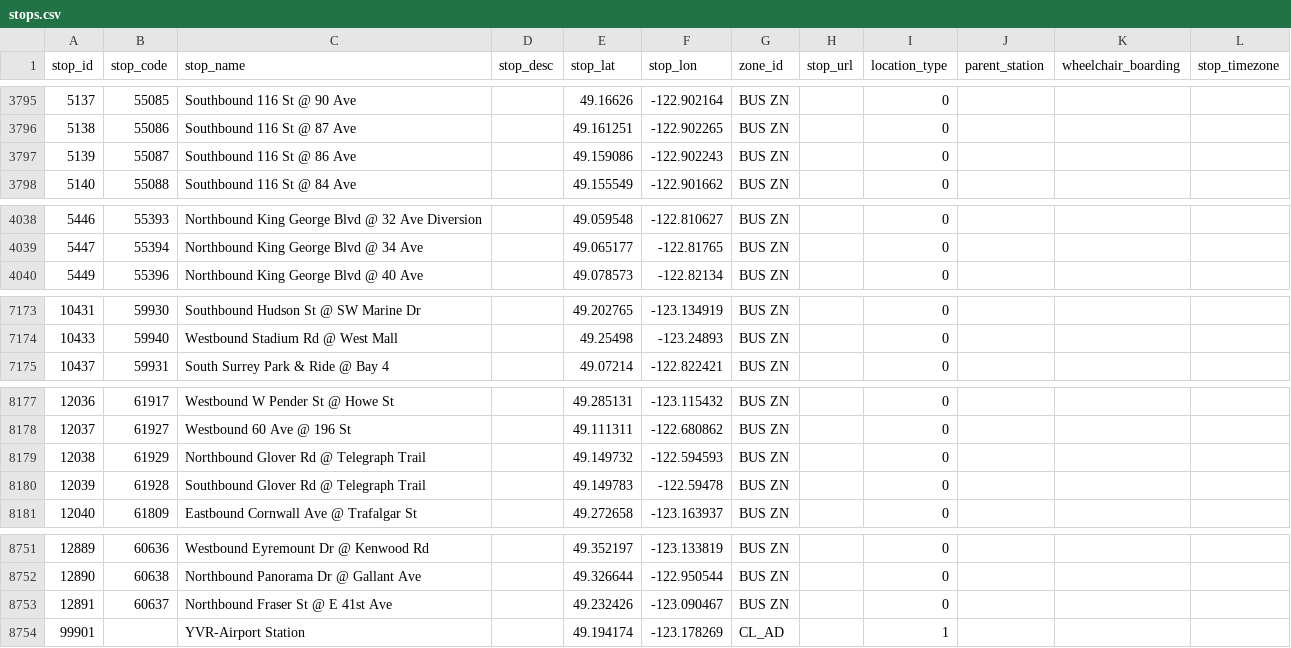
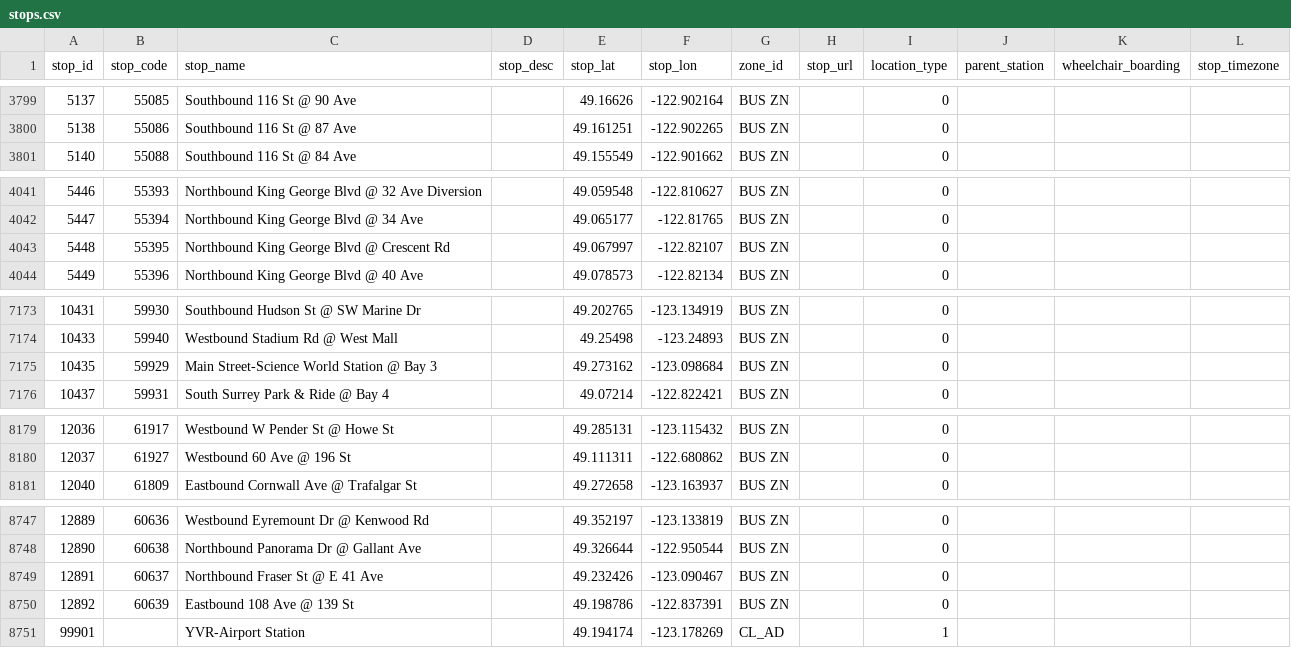
Before and after one commit to carsonyl/translink-derived-datasets, a CSV file: datasets/stops.csv, drawn as a sheet; only a part is shown, gaps mark what is left out; the diff covers the shown part only.

```diff
--- a/datasets/stops.csv
+++ b/datasets/stops.csv
@@ -3796,3 +3800,2 @@ stop_id,stop_code,stop_name,stop_desc,stop_lat,stop_lon,zone_id,stop_url,locatio
 5138,55086,Southbound 116 St @ 87 Ave,,49.161251,-122.902265,BUS ZN,,0,,,
-5139,55087,Southbound 116 St @ 86 Ave,,49.159086,-122.902243,BUS ZN,,0,,,
 5140,55088,Southbound 116 St @ 84 Ave,,49.155549,-122.901662,BUS ZN,,0,,,
@@ -4039,2 +4042,3 @@ stop_id,stop_code,stop_name,stop_desc,stop_lat,stop_lon,zone_id,stop_url,locatio
 5447,55394,Northbound King George Blvd @ 34 Ave,,49.065177,-122.81765,BUS ZN,,0,,,
+5448,55395,Northbound King George Blvd @ Crescent Rd,,49.067997,-122.82107,BUS ZN,,0,,,
 5449,55396,Northbound King George Blvd @ 40 Ave,,49.078573,-122.82134,BUS ZN,,0,,,
@@ -7174,2 +7174,3 @@ stop_id,stop_code,stop_name,stop_desc,stop_lat,stop_lon,zone_id,stop_url,locatio
 10433,59940,Westbound Stadium Rd @ West Mall,,49.25498,-123.24893,BUS ZN,,0,,,
+10435,59929,Main Street-Science World Station @ Bay 3,,49.273162,-123.098684,BUS ZN,,0,,,
 10437,59931,South Surrey Park & Ride @ Bay 4,,49.07214,-122.822421,BUS ZN,,0,,,
@@ -8178,4 +8180,2 @@ stop_id,stop_code,stop_name,stop_desc,stop_lat,stop_lon,zone_id,stop_url,locatio
 12037,61927,Westbound 60 Ave @ 196 St,,49.111311,-122.680862,BUS ZN,,0,,,
-12038,61929,Northbound Glover Rd @ Telegraph Trail,,49.149732,-122.594593,BUS ZN,,0,,,
-12039,61928,Southbound Glover Rd @ Telegraph Trail,,49.149783,-122.59478,BUS ZN,,0,,,
 12040,61809,Eastbound Cornwall Ave @ Trafalgar St,,49.272658,-123.163937,BUS ZN,,0,,,
@@ -8752,3 +8748,4 @@ stop_id,stop_code,stop_name,stop_desc,stop_lat,stop_lon,zone_id,stop_url,locatio
 12890,60638,Northbound Panorama Dr @ Gallant Ave,,49.326644,-122.950544,BUS ZN,,0,,,
-12891,60637,Northbound Fraser St @ E 41st Ave,,49.232426,-123.090467,BUS ZN,,0,,,
+12891,60637,Northbound Fraser St @ E 41 Ave,,49.232426,-123.090467,BUS ZN,,0,,,
+12892,60639,Eastbound 108 Ave @ 139 St,,49.198786,-122.837391,BUS ZN,,0,,,
 99901,,YVR-Airport Station,,49.194174,-123.178269,CL_AD,,1,,,
```
Also changed, not shown: 7 added rows, 10 removed rows and 1 edited cell elsewhere in this file, 1 other file.
